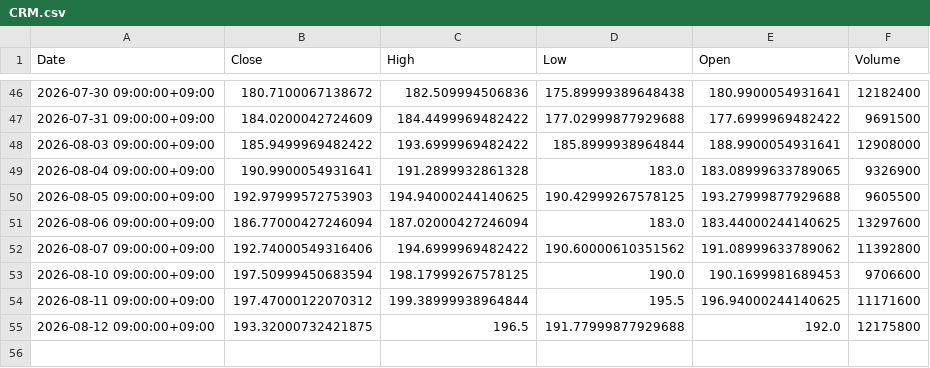
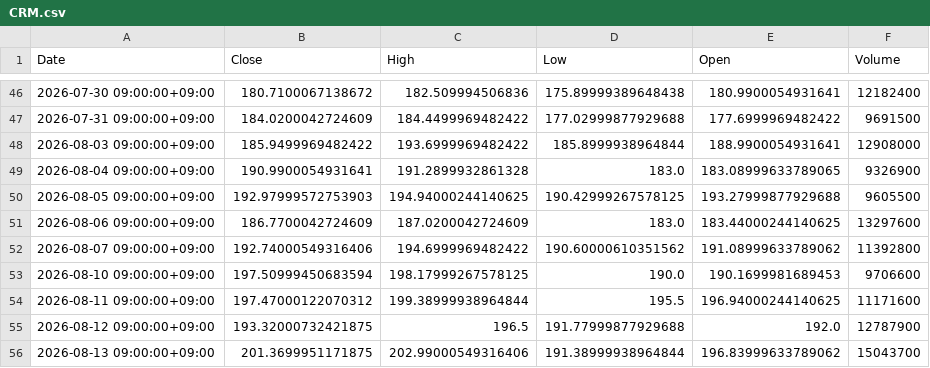
Before and after one commit to libelolen57-dotcom/j-titan, a CSV file: data/us/CRM.csv, drawn as a sheet; only a part is shown, gaps mark what is left out.

```diff
--- a/data/us/CRM.csv
+++ b/data/us/CRM.csv
@@ -50,3 +50,3 @@ Date,Close,High,Low,Open,Volume
 2026-08-05 09:00:00+09:00,192.97999572753903,194.94000244140625,190.42999267578125,193.27999877929688,9605500
-2026-08-06 09:00:00+09:00,186.77000427246094,187.02000427246094,183.0,183.44000244140625,13297600
+2026-08-06 09:00:00+09:00,186.7700042724609,187.0200042724609,183.0,183.44000244140625,13297600
 2026-08-07 09:00:00+09:00,192.74000549316406,194.6999969482422,190.60000610351562,191.08999633789062,11392800
@@ -54,2 +54,3 @@ Date,Close,High,Low,Open,Volume
 2026-08-11 09:00:00+09:00,197.47000122070312,199.38999938964844,195.5,196.94000244140625,11171600
-2026-08-12 09:00:00+09:00,193.32000732421875,196.5,191.77999877929688,192.0,12175800
+2026-08-12 09:00:00+09:00,193.32000732421875,196.5,191.77999877929688,192.0,12787900
+2026-08-13 09:00:00+09:00,201.3699951171875,202.99000549316406,191.38999938964844,196.83999633789062,15043700
```
Also changed, not shown: data/us/GS.csv, data/us/ORCL.csv, 38 other files.
